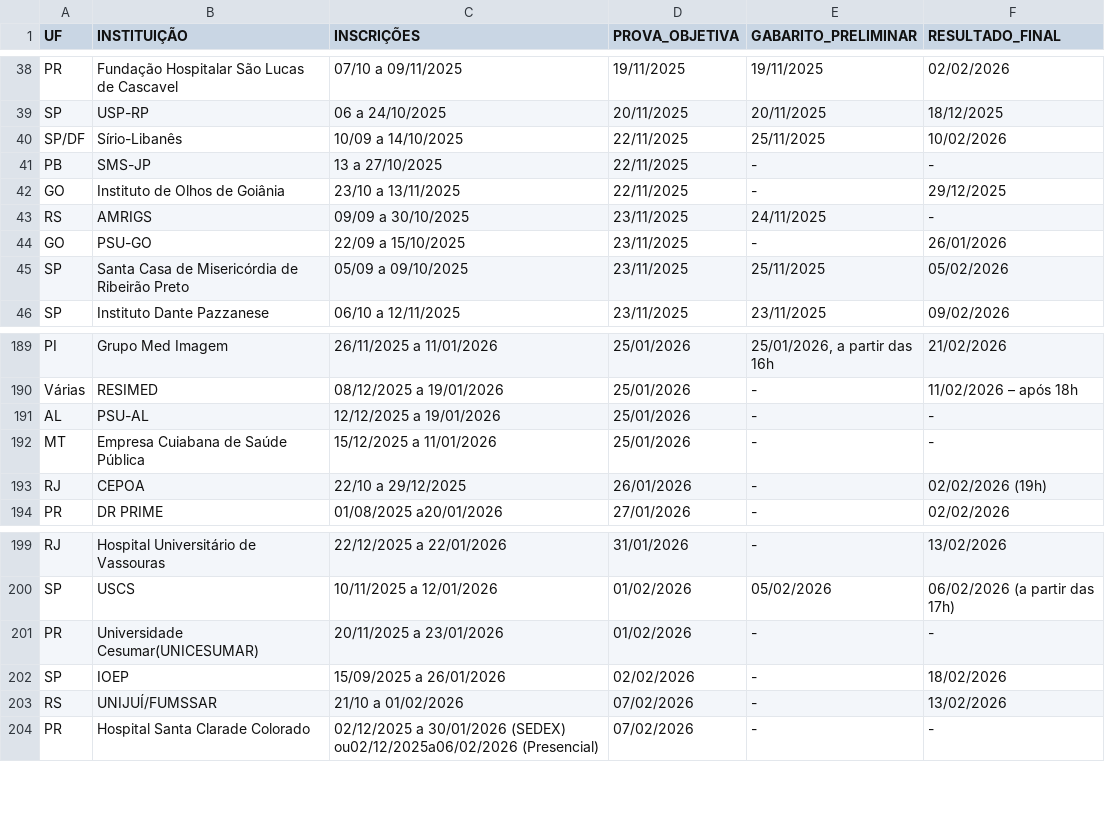
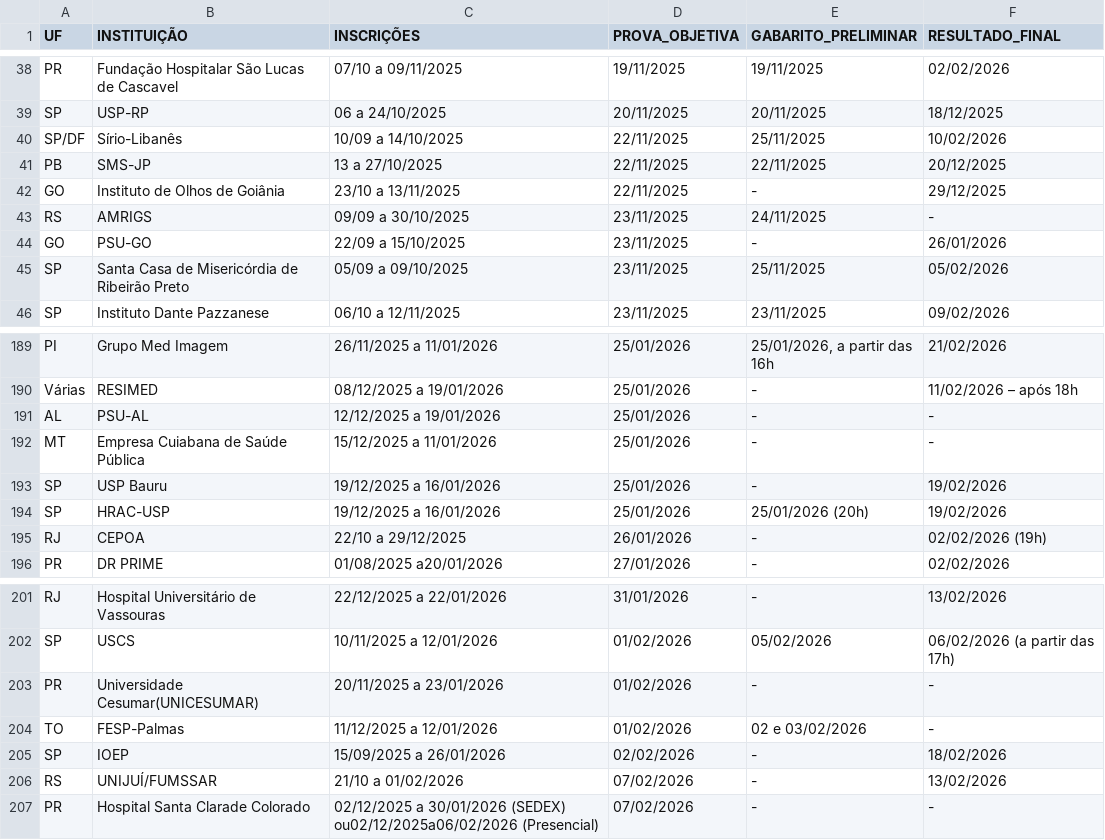
Before and after one commit to cadeteafya/calendario-provas, a CSV file: data/calendario_residencia.csv, drawn as a sheet; only a part is shown, gaps mark what is left out.

```diff
--- a/data/calendario_residencia.csv
+++ b/data/calendario_residencia.csv
@@ -40,3 +40,3 @@ SP,USP-RP,06 a 24/10/2025,20/11/2025,20/11/2025,18/12/2025
 SP/DF,Sírio-Libanês,10/09 a 14/10/2025,22/11/2025,25/11/2025,10/02/2026
-PB,SMS-JP,13 a 27/10/2025,22/11/2025,-,-
+PB,SMS-JP,13 a 27/10/2025,22/11/2025,22/11/2025,20/12/2025
 GO,Instituto de Olhos de Goiânia,23/10 a 13/11/2025,22/11/2025,-,29/12/2025
@@ -192,2 +192,4 @@ AL,PSU-AL,12/12/2025 a 19/01/2026,25/01/2026,-,-
 MT,Empresa Cuiabana de Saúde Pública,15/12/2025 a 11/01/2026,25/01/2026,-,-
+SP,USP Bauru,19/12/2025 a 16/01/2026,25/01/2026,-,19/02/2026
+SP,HRAC-USP,19/12/2025 a 16/01/2026,25/01/2026,25/01/2026 (20h),19/02/2026
 RJ,CEPOA,22/10 a 29/12/2025,26/01/2026,-,02/02/2026 (19h)
@@ -201,2 +203,3 @@ SP,USCS,10/11/2025 a 12/01/2026,01/02/2026,05/02/2026,06/02/2026 (a partir das 1
 PR,Universidade Cesumar(UNICESUMAR),20/11/2025 a 23/01/2026,01/02/2026,-,-
+TO,FESP-Palmas,11/12/2025 a 12/01/2026,01/02/2026,02 e 03/02/2026,-
 SP,IOEP,15/09/2025 a 26/01/2026,02/02/2026,-,18/02/2026
```
Also changed, not shown: 2 other files.
